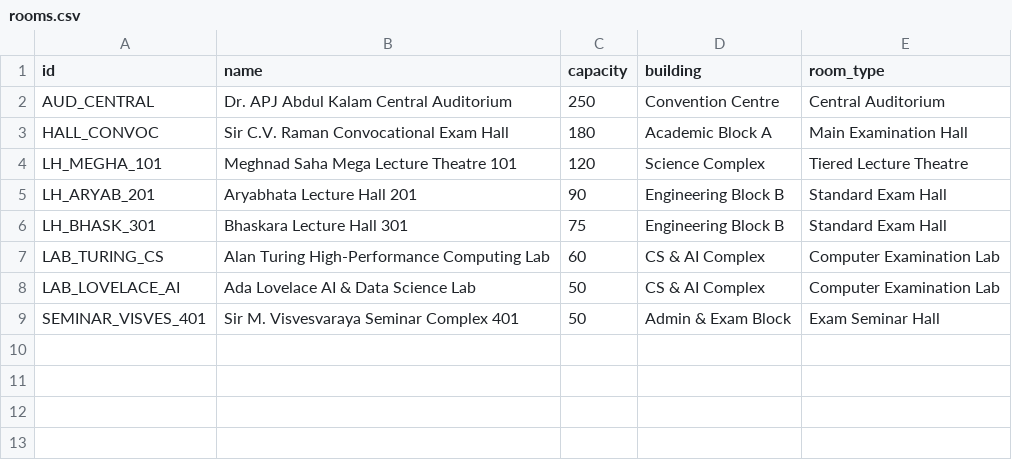
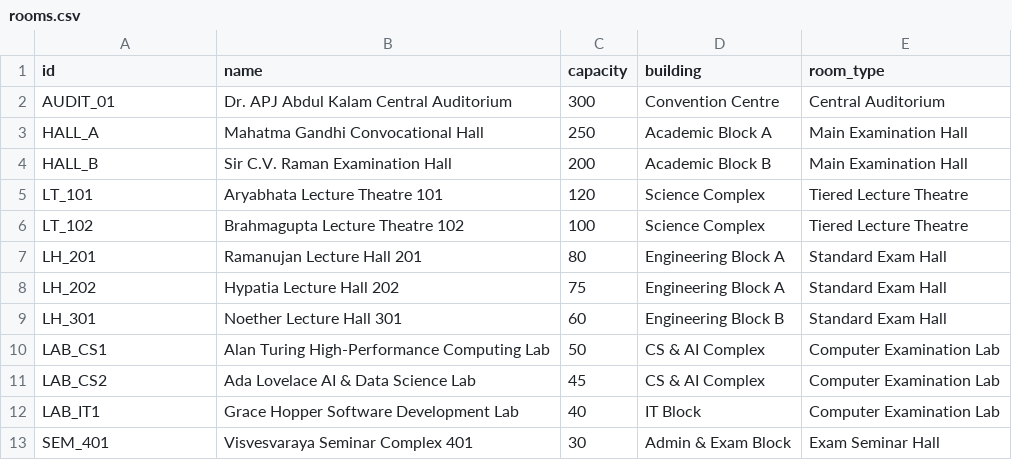
Before and after one commit to aayushgupta-art/Intelligent-Exam-Scheduler, a CSV file: rooms.csv, drawn as a sheet.

```diff
--- a/rooms.csv
+++ b/rooms.csv
@@ -1,9 +1,13 @@
 id,name,capacity,building,room_type
-AUD_CENTRAL,Dr. APJ Abdul Kalam Central Auditorium,250,Convention Centre,Central Auditorium
-HALL_CONVOC,Sir C.V. Raman Convocational Exam Hall,180,Academic Block A,Main Examination Hall
-LH_MEGHA_101,Meghnad Saha Mega Lecture Theatre 101,120,Science Complex,Tiered Lecture Theatre
-LH_ARYAB_201,Aryabhata Lecture Hall 201,90,Engineering Block B,Standard Exam Hall
-LH_BHASK_301,Bhaskara Lecture Hall 301,75,Engineering Block B,Standard Exam Hall
-LAB_TURING_CS,Alan Turing High-Performance Computing Lab,60,CS & AI Complex,Computer Examination Lab
-LAB_LOVELACE_AI,Ada Lovelace AI & Data Science Lab,50,CS & AI Complex,Computer Examination Lab
-SEMINAR_VISVES_401,Sir M. Visvesvaraya Seminar Complex 401,50,Admin & Exam Block,Exam Seminar Hall
+AUDIT_01,Dr. APJ Abdul Kalam Central Auditorium,300,Convention Centre,Central Auditorium
+HALL_A,Mahatma Gandhi Convocational Hall,250,Academic Block A,Main Examination Hall
+HALL_B,Sir C.V. Raman Examination Hall,200,Academic Block B,Main Examination Hall
+LT_101,Aryabhata Lecture Theatre 101,120,Science Complex,Tiered Lecture Theatre
+LT_102,Brahmagupta Lecture Theatre 102,100,Science Complex,Tiered Lecture Theatre
+LH_201,Ramanujan Lecture Hall 201,80,Engineering Block A,Standard Exam Hall
+LH_202,Hypatia Lecture Hall 202,75,Engineering Block A,Standard Exam Hall
+LH_301,Noether Lecture Hall 301,60,Engineering Block B,Standard Exam Hall
+LAB_CS1,Alan Turing High-Performance Computing Lab,50,CS & AI Complex,Computer Examination Lab
+LAB_CS2,Ada Lovelace AI & Data Science Lab,45,CS & AI Complex,Computer Examination Lab
+LAB_IT1,Grace Hopper Software Development Lab,40,IT Block,Computer Examination Lab
+SEM_401,Visvesvaraya Seminar Complex 401,30,Admin & Exam Block,Exam Seminar Hall
```
Also changed, not shown: courses.csv, students.csv, 6 other files.
